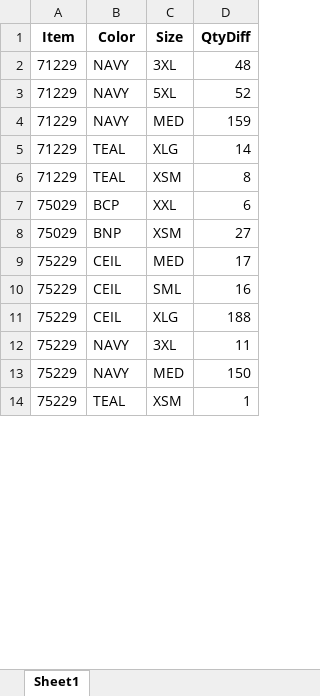
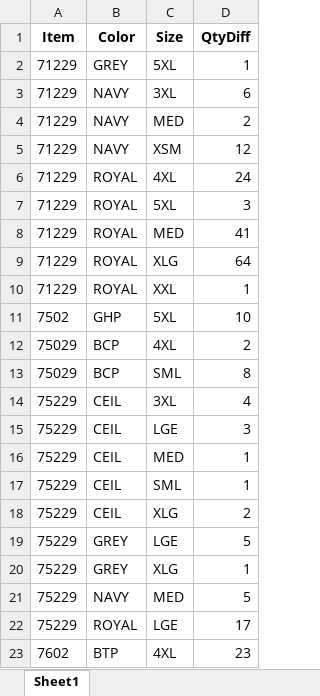
Before and after one commit to LandauUniformsIT/CheckItemsNeedTJ, an Excel workbook: Items Need TJ.xlsx, sheet Sheet1, drawn as a sheet; only a part is shown; values as stored, in another font and other column widths than the file's, no borders; removed rows and columns are numbered as before the commit, all else as after; the diff covers the shown part only; the diff names each change by its address in the sheet, - before the commit and + after, or states it on an @@ line.

```diff
--- a/Items Need TJ.xlsx (sheet Sheet1)
+++ b/Items Need TJ.xlsx (sheet Sheet1)
+row 2: 71229 | GREY | 5XL | 1
-D3 (QtyDiff): 48
+D3 (QtyDiff): 6
+row 4: 71229 | NAVY | MED | 2
+row 5: 71229 | NAVY | XSM | 12
+row 6: 71229 | ROYAL | 4XL | 24
-B7:B8 (Color): NAVY
+B7:B8 (Color): ROYAL
-D7 (QtyDiff): 52
+D7 (QtyDiff): 3
-D8 (QtyDiff): 159
+D8 (QtyDiff): 41
-B9:B10 (Color): TEAL
+B9:B10 (Color): ROYAL
-D9 (QtyDiff): 14
+D9 (QtyDiff): 64
-C10 (Size): XSM
+C10 (Size): XXL
-D10 (QtyDiff): 8
+D10 (QtyDiff): 1
+row 11: 7502 | GHP | 5XL | 10
-C12 (Size): XXL
+C12 (Size): 4XL
-D12 (QtyDiff): 6
+D12 (QtyDiff): 2
-B13 (Color): BNP
+B13 (Color): BCP
-C13 (Size): XSM
+C13 (Size): SML
-D13 (QtyDiff): 27
+D13 (QtyDiff): 8
+row 14: 75229 | CEIL | 3XL | 4
+row 15: 75229 | CEIL | LGE | 3
-D16 (QtyDiff): 17
+D16 (QtyDiff): 1
-D17 (QtyDiff): 16
+D17 (QtyDiff): 1
-D18 (QtyDiff): 188
+D18 (QtyDiff): 2
+row 19: 75229 | GREY | LGE | 5
-B20 (Color): NAVY
+B20 (Color): GREY
-C20 (Size): 3XL
+C20 (Size): XLG
-D20 (QtyDiff): 11
+D20 (QtyDiff): 1
-D21 (QtyDiff): 150
+D21 (QtyDiff): 5
-row 14: 75229 | TEAL | XSM | 1
+row 22: 75229 | ROYAL | LGE | 17
+row 23: 7602 | BTP | 4XL | 23
```
Also changed, not shown: other rows of this sheet, Items Zero qty.xlsx, 2 other files.
